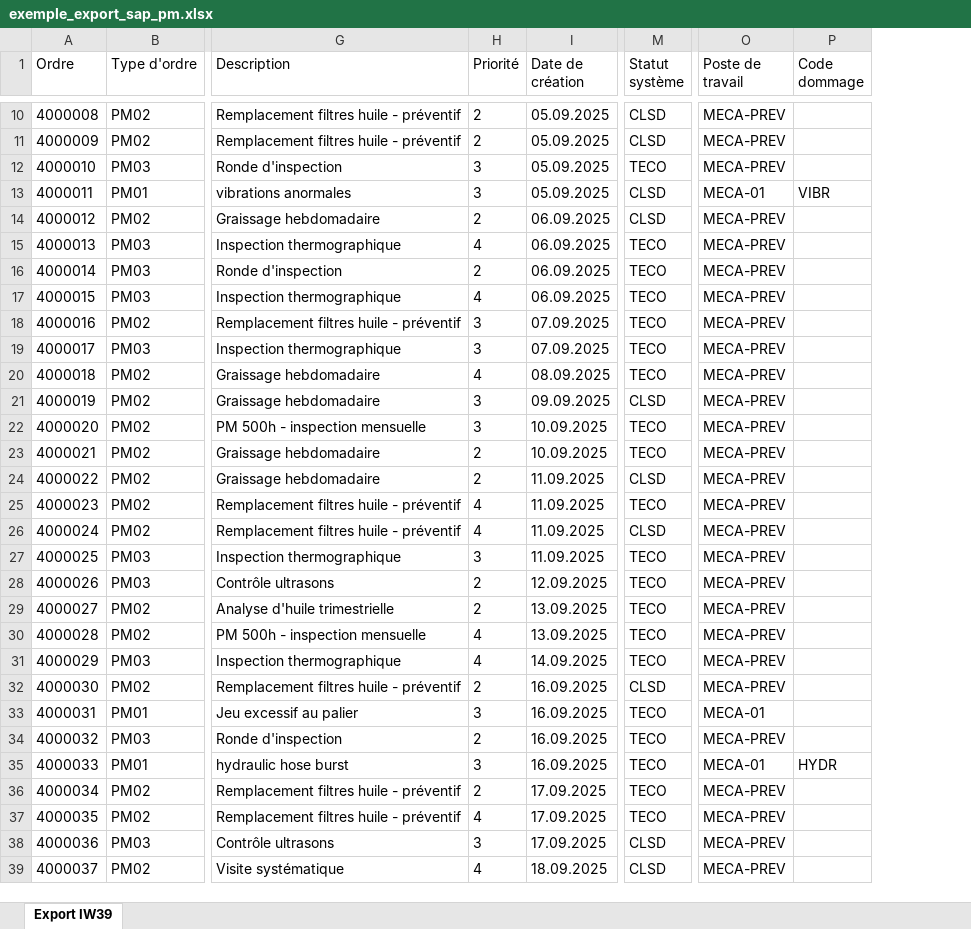
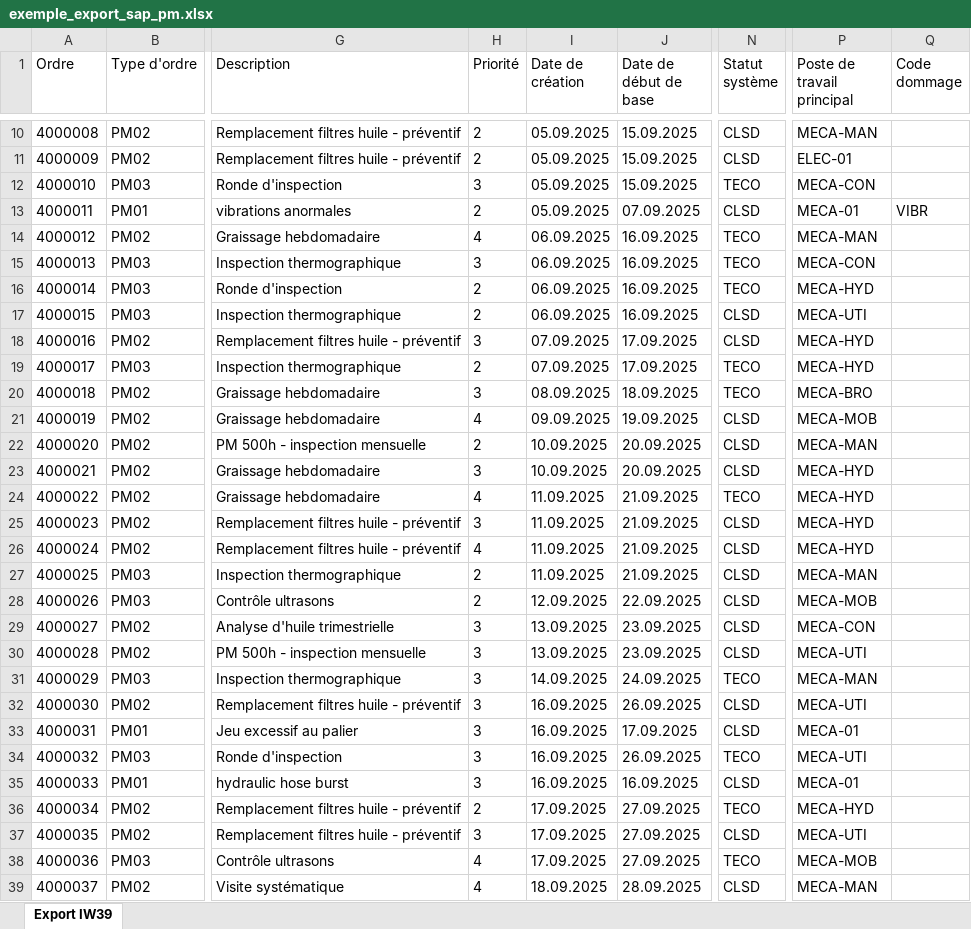
Before and after one commit to Joseph1705/SAPAGENT, an Excel workbook: data/exemple_export_sap_pm.xlsx, sheet Export IW39, drawn as a sheet; only a part is shown, gaps mark what is left out; values as stored, in another font and other column widths than the file's, no borders; removed rows and columns are numbered as before the commit, all else as after; the diff covers the shown part only; the diff names each change by its address in the sheet, - before the commit and + after, or states it on an @@ line.

```diff
--- a/data/exemple_export_sap_pm.xlsx (sheet Export IW39)
+++ b/data/exemple_export_sap_pm.xlsx (sheet Export IW39)
+column J (Date de début de base), rows 10-39: 15.09.2025 | 15.09.2025 | 15.09.2025 | 07.09.2025 | 16.09.2025 | 16.09.2025 | 16.09.2025 | 16.09.2025 | 17.09.2025 | 17.09.2025 | 18.09.2025 | 19.09.2025 | 20.09.2025 | 20.09.2025 | 21.09.2025 | 21.09.2025 | 21.09.2025 | 21.09.2025 | 22.09.2025 | 23.09.2025 | 23.09.2025 | 24.09.2025 | 26.09.2025 | 17.09.2025 | 26.09.2025 | 16.09.2025 | 27.09.2025 | 27.09.2025 | 27.09.2025 | 28.09.2025
-column O (Poste de travail), rows 10-39: MECA-PREV | MECA-PREV | MECA-PREV | MECA-01 | MECA-PREV | MECA-PREV | MECA-PREV | MECA-PREV | MECA-PREV | MECA-PREV | MECA-PREV | MECA-PREV | MECA-PREV | MECA-PREV | MECA-PREV | MECA-PREV | MECA-PREV | MECA-PREV | MECA-PREV | MECA-PREV | MECA-PREV | MECA-PREV | MECA-PREV | MECA-01 | MECA-PREV | MECA-01 | MECA-PREV | MECA-PREV | MECA-PREV | MECA-PREV
+column P (Poste de travail principal), rows 10-39: MECA-MAN | ELEC-01 | MECA-CON | MECA-01 | MECA-MAN | MECA-CON | MECA-HYD | MECA-UTI | MECA-HYD | MECA-HYD | MECA-BRO | MECA-MOB | MECA-MAN | MECA-HYD | MECA-HYD | MECA-HYD | MECA-HYD | MECA-MAN | MECA-MOB | MECA-CON | MECA-UTI | MECA-MAN | MECA-UTI | MECA-01 | MECA-UTI | MECA-01 | MECA-HYD | MECA-UTI | MECA-MOB | MECA-MAN
-H13 (Priorité): 3
+H13 (Priorité): 2
-H14 (Priorité): 2
+H14 (Priorité): 4
-N14 (Statut système): CLSD
+N14 (Statut système): TECO
-H15 (Priorité): 4
+H15 (Priorité): 3
-H17 (Priorité): 4
+H17 (Priorité): 2
-N17:N18 (Statut système): TECO
+N17:N18 (Statut système): CLSD
-H19 (Priorité): 3
+H19 (Priorité): 2
-H20 (Priorité): 4
+H20 (Priorité): 3
-H21 (Priorité): 3
+H21 (Priorité): 4
-H22 (Priorité): 3
+H22 (Priorité): 2
-N22:N23 (Statut système): TECO
+N22:N23 (Statut système): CLSD
-H23 (Priorité): 2
+H23 (Priorité): 3
-H24 (Priorité): 2
+H24 (Priorité): 4
-N24 (Statut système): CLSD
+N24 (Statut système): TECO
-H25 (Priorité): 4
+H25 (Priorité): 3
-N25 (Statut système): TECO
+N25 (Statut système): CLSD
-H27 (Priorité): 3
+H27 (Priorité): 2
-N27:N30 (Statut système): TECO
+N27:N30 (Statut système): CLSD
-H29 (Priorité): 2
+H29 (Priorité): 3
-H30:H31 (Priorité): 4
+H30:H31 (Priorité): 3
-H32 (Priorité): 2
+H32 (Priorité): 3
-N33 (Statut système): TECO
+N33 (Statut système): CLSD
-H34 (Priorité): 2
+H34 (Priorité): 3
-N35 (Statut système): TECO
+N35 (Statut système): CLSD
-Q35 (Code dommage): HYDR
+Q35 (Code dommage): (empty)
-H37 (Priorité): 4
+H37 (Priorité): 3
-N37 (Statut système): TECO
+N37 (Statut système): CLSD
-H38 (Priorité): 3
+H38 (Priorité): 4
-N38 (Statut système): CLSD
+N38 (Statut système): TECO
```
Also changed, not shown: 4 added rows, 1103 edited cells and row numbers in column A elsewhere in this sheet, exemples/rapport_exemple.xlsx, 22 other files.
